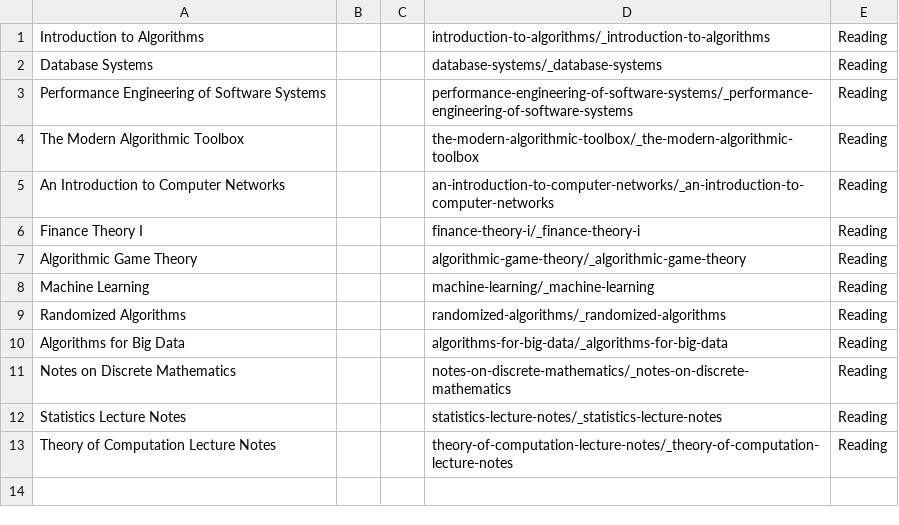
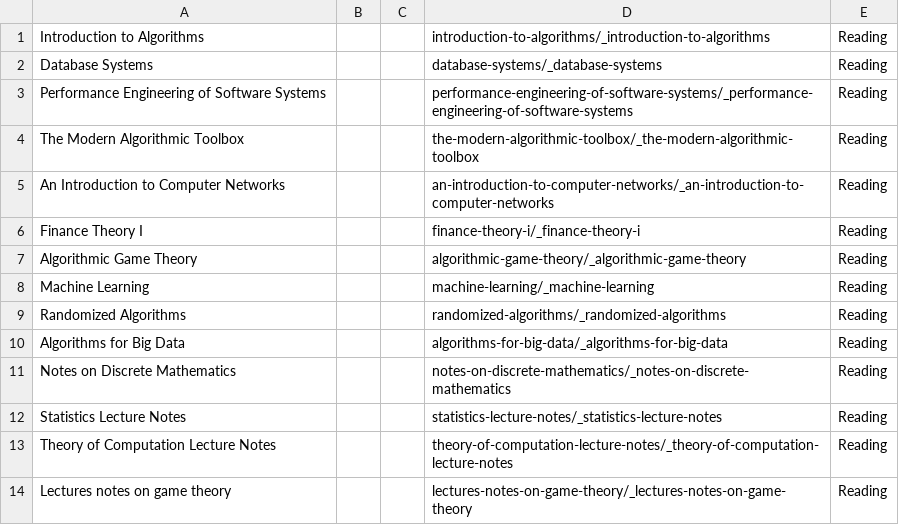
Before and after one commit to Takashiidobe/notes, a CSV file: _data/courses.csv, drawn as a sheet.

```diff
--- a/_data/courses.csv
+++ b/_data/courses.csv
@@ -13 +13,2 @@
 "Theory of Computation Lecture Notes",,,theory-of-computation-lecture-notes/_theory-of-computation-lecture-notes,Reading,
+"Lectures notes on game theory",,,lectures-notes-on-game-theory/_lectures-notes-on-game-theory,Reading,
```
Also changed, not shown: 25 other files.
